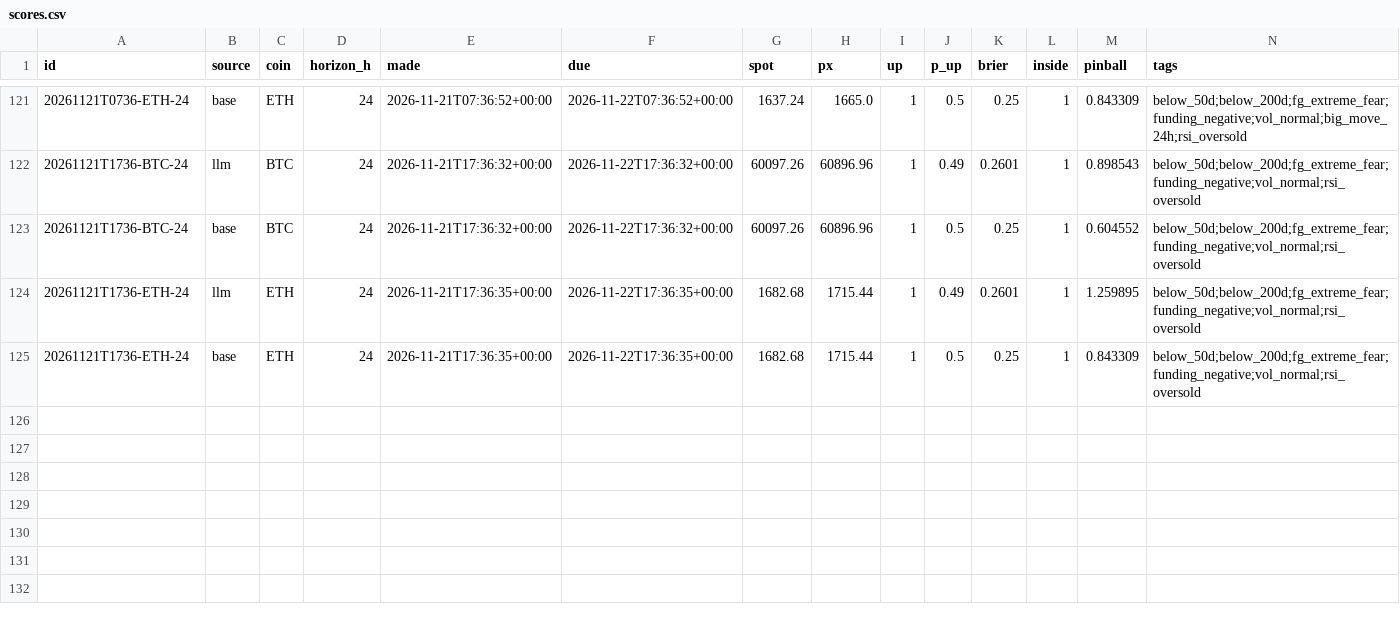
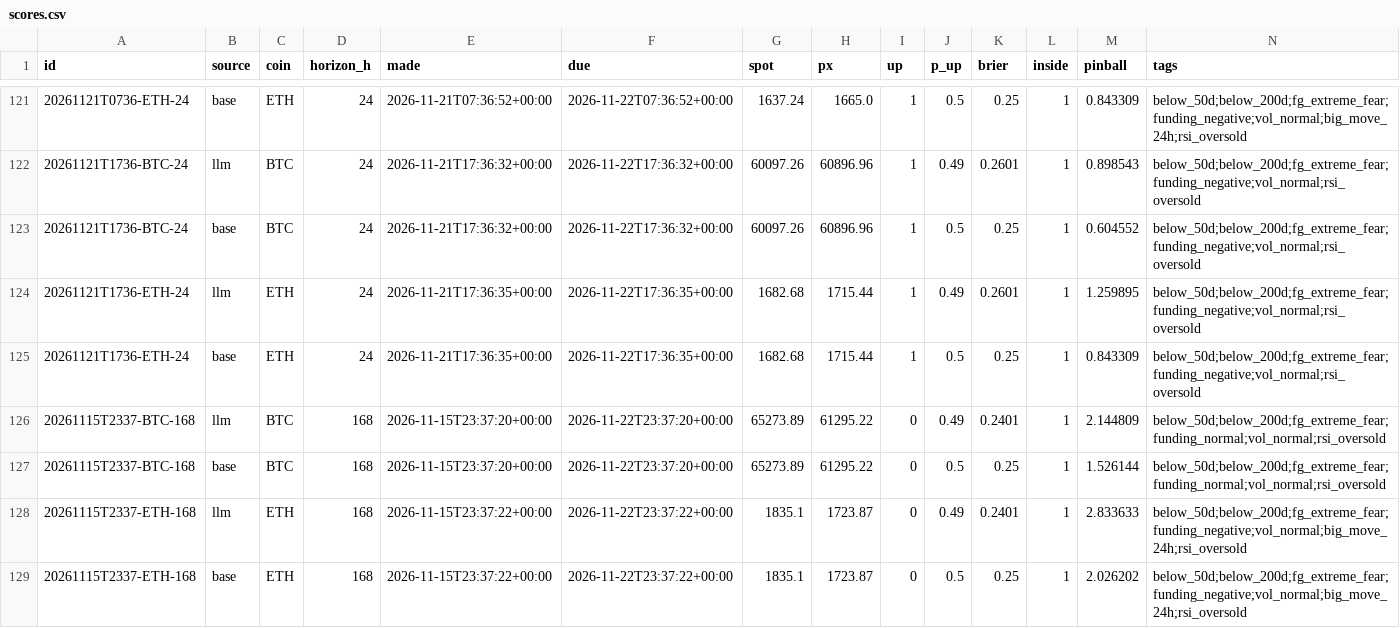
Before and after one commit to DharmikGohil/LLMTrading, a CSV file: paper/crypto/learn/scores.csv, drawn as a sheet; only a part is shown, gaps mark what is left out.

Commit message:
Crypto desk 2026-11-23T03:59Z [skip ci]

```diff
--- a/paper/crypto/learn/scores.csv
+++ b/paper/crypto/learn/scores.csv
@@ -125 +125,5 @@ id,source,coin,horizon_h,made,due,spot,px,up,p_up,brier,inside,pinball,tags
 20261121T1736-ETH-24,base,ETH,24,2026-11-21T17:36:35+00:00,2026-11-22T17:36:35+00:00,1682.68,1715.44,1,0.5,0.25,1,0.843309,below_50d;below_200d;fg_extreme_fear;funding_negative;vol_normal;rsi_oversold
+20261115T2337-BTC-168,llm,BTC,168,2026-11-15T23:37:20+00:00,2026-11-22T23:37:20+00:00,65273.89,61295.22,0,0.49,0.2401,1,2.144809,below_50d;below_200d;fg_extreme_fear;funding_normal;vol_normal;rsi_oversold
+20261115T2337-BTC-168,base,BTC,168,2026-11-15T23:37:20+00:00,2026-11-22T23:37:20+00:00,65273.89,61295.22,0,0.5,0.25,1,1.526144,below_50d;below_200d;fg_extreme_fear;funding_normal;vol_normal;rsi_oversold
+20261115T2337-ETH-168,llm,ETH,168,2026-11-15T23:37:22+00:00,2026-11-22T23:37:22+00:00,1835.1,1723.87,0,0.49,0.2401,1,2.833633,below_50d;below_200d;fg_extreme_fear;funding_negative;vol_normal;big_move_24h;rsi_oversold
+20261115T2337-ETH-168,base,ETH,168,2026-11-15T23:37:22+00:00,2026-11-22T23:37:22+00:00,1835.1,1723.87,0,0.5,0.25,1,2.026202,below_50d;below_200d;fg_extreme_fear;funding_negative;vol_normal;big_move_24h;rsi_oversold
```
Also changed, not shown: paper/crypto/equity.csv, 3 other files.
